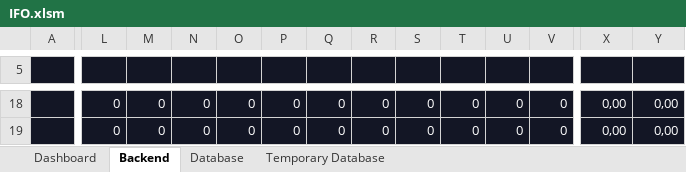
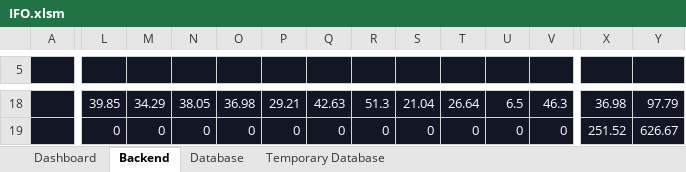
Before and after one commit to DiegoHeer/ifo, an Excel workbook: ifo/IFO.xlsm, sheet Backend, drawn as a sheet; only a part is shown, gaps mark what is left out; values as stored, in another font and other column widths than the file's, no borders; table styles not drawn; the diff covers the shown part only; the diff names each change by its address in the sheet, - before the commit and + after, or states it on an @@ line.

```diff
--- a/ifo/IFO.xlsm (sheet Backend)
+++ b/ifo/IFO.xlsm (sheet Backend)
-L18: 0
+L18: 39.85
-M18: 0
+M18: 34.29
-N18: 0
+N18: 38.05
-O18: 0
+O18: 36.98
-P18: 0
+P18: 29.21
-Q18: 0
+Q18: 42.63
-R18: 0
+R18: 51.3
-S18: 0
+S18: 21.04
-T18: 0
+T18: 26.64
-U18: 0
+U18: 6.5
-V18: 0
+V18: 46.3
-X18: 0,00
+X18: 36.98
-Y18: 0,00
+Y18: 97.79
-X19: 0,00
+X19: 251.52
-Y19: 0,00
+Y19: 626.67
```
Also changed, not shown: 20 added rows, 20 removed rows, 119 edited cells and cell formats elsewhere in this sheet, sheet Dashboard, formulas that keep their value, charts or pictures, 2 other files.
